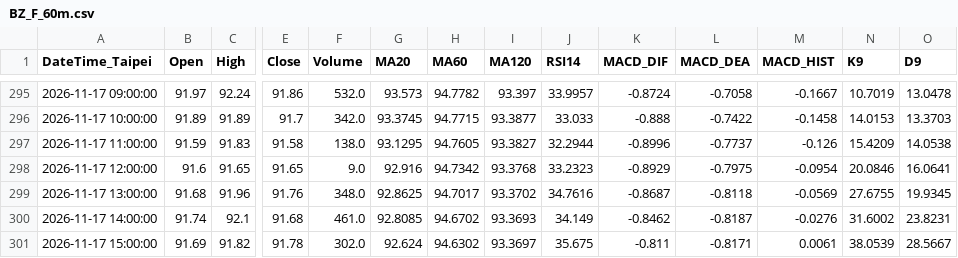
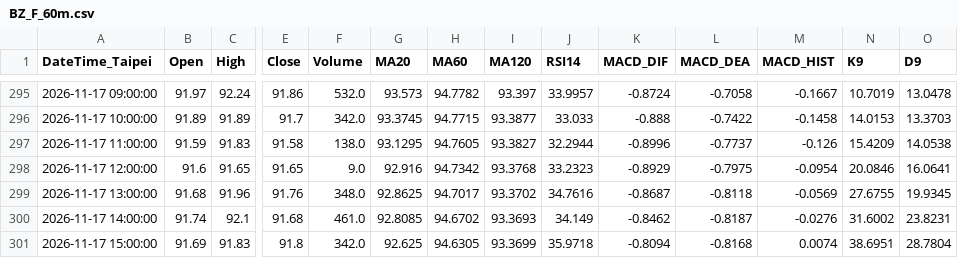
Before and after one commit to orangeai/market-scan, a CSV file: data/latest/bars/BZ_F_60m.csv, drawn as a sheet; only a part is shown, gaps mark what is left out; the diff names each change by its address in the sheet, - before the commit and + after, or states it on an @@ line.

```diff
--- a/data/latest/bars/BZ_F_60m.csv
+++ b/data/latest/bars/BZ_F_60m.csv
-C301 (High): 91.82
+C301 (High): 91.83
-E301 (Close): 91.78
+E301 (Close): 91.8
-F301 (Volume): 302.0
+F301 (Volume): 342.0
-G301 (MA20): 92.624
+G301 (MA20): 92.625
-H301 (MA60): 94.6302
+H301 (MA60): 94.6305
-I301 (MA120): 93.3697
+I301 (MA120): 93.3699
-J301 (RSI14): 35.675
+J301 (RSI14): 35.9718
-K301 (MACD_DIF): -0.811
+K301 (MACD_DIF): -0.8094
-L301 (MACD_DEA): -0.8171
+L301 (MACD_DEA): -0.8168
-M301 (MACD_HIST): 0.0061
+M301 (MACD_HIST): 0.0074
-N301 (K9): 38.0539
+N301 (K9): 38.6951
-O301 (D9): 28.5667
+O301 (D9): 28.7804
```
Also changed, not shown: data/latest/bars/BTC-USD_60m.csv, data/latest/bars/NQ_F_60m.csv, 14 other files.
